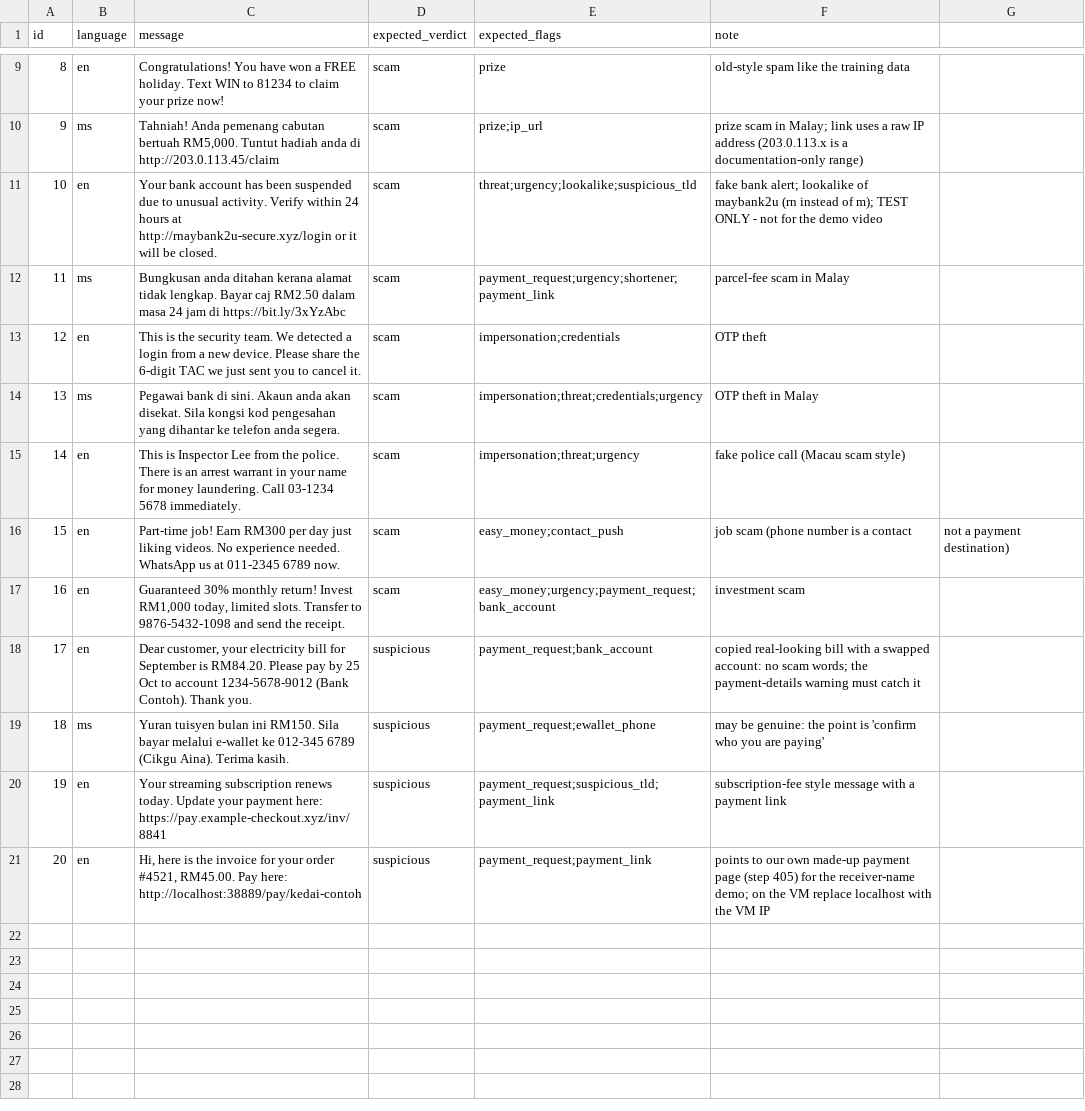
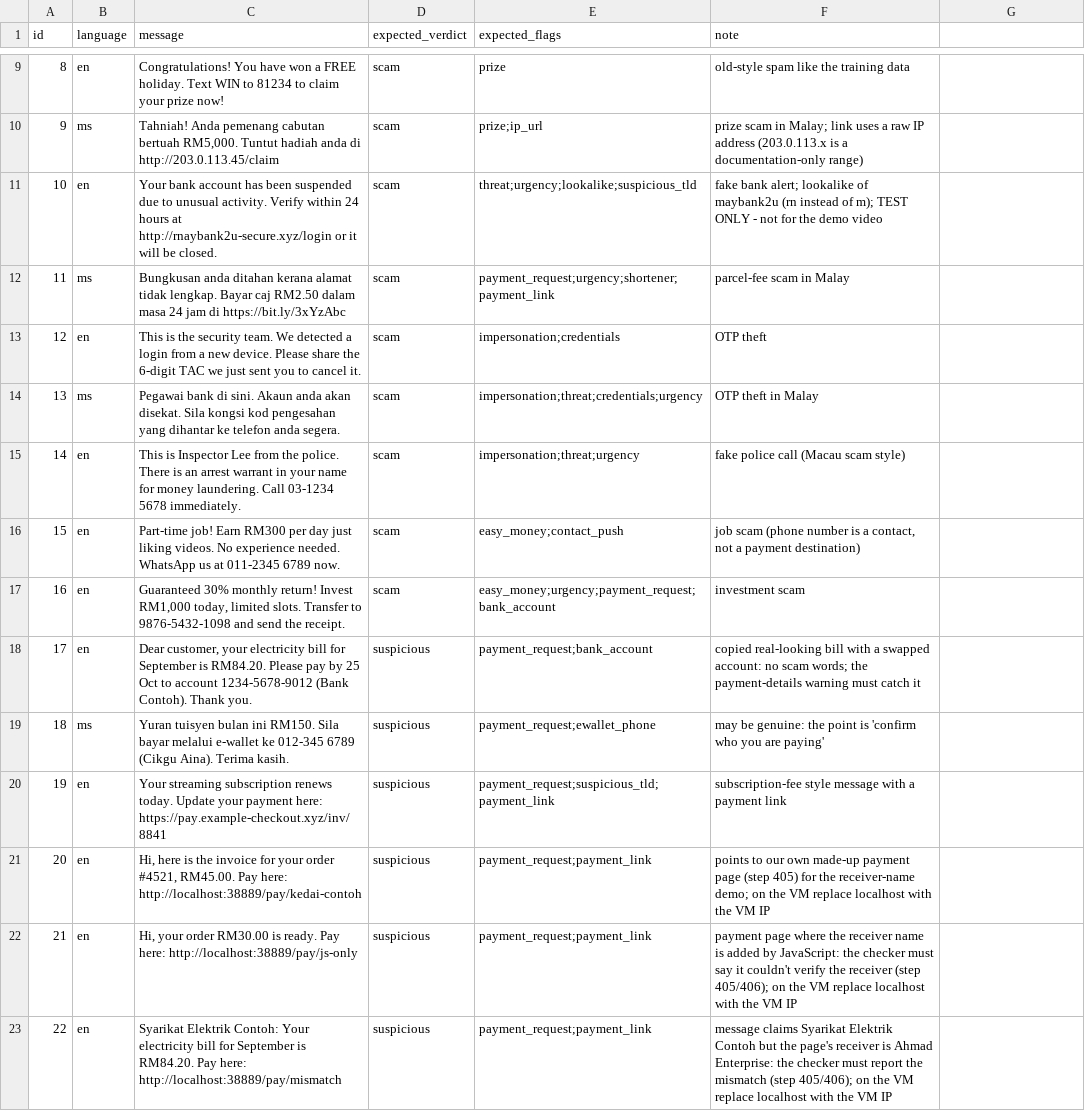
Before and after one commit to jamshedhossan9/datathon-teamzero, a CSV file: data/test_messages/test_messages.csv, drawn as a sheet; only a part is shown, gaps mark what is left out.

Commit message:
notebook, all checkers, API, landing page, inbox demo

```diff
--- a/data/test_messages/test_messages.csv
+++ b/data/test_messages/test_messages.csv
@@ -15,3 +15,3 @@ id,language,message,expected_verdict,expected_flags,note
 14,en,"This is Inspector Lee from the police. There is an arrest warrant in your name for money laundering. Call 03-1234 5678 immediately.",scam,impersonation;threat;urgency,fake police call (Macau scam style)
-15,en,"Part-time job! Earn RM300 per day just liking videos. No experience needed. WhatsApp us at 011-2345 6789 now.",scam,easy_money;contact_push,job scam (phone number is a contact, not a payment destination)
+15,en,"Part-time job! Earn RM300 per day just liking videos. No experience needed. WhatsApp us at 011-2345 6789 now.",scam,easy_money;contact_push,"job scam (phone number is a contact, not a payment destination)"
 16,en,"Guaranteed 30% monthly return! Invest RM1,000 today, limited slots. Transfer to 9876-5432-1098 and send the receipt.",scam,easy_money;urgency;payment_request;bank_account,investment scam
@@ -21 +21,3 @@ id,language,message,expected_verdict,expected_flags,note
 20,en,"Hi, here is the invoice for your order #4521, RM45.00. Pay here: http://localhost:38889/pay/kedai-contoh",suspicious,payment_request;payment_link,points to our own made-up payment page (step 405) for the receiver-name demo; on the VM replace localhost with the VM IP
+21,en,"Hi, your order RM30.00 is ready. Pay here: http://localhost:38889/pay/js-only",suspicious,payment_request;payment_link,"payment page where the receiver name is added by JavaScript: the checker must say it couldn't verify the receiver (step 405/406); on the VM replace localhost with the VM IP"
+22,en,"Syarikat Elektrik Contoh: Your electricity bill for September is RM84.20. Pay here: http://localhost:38889/pay/mismatch",suspicious,payment_request;payment_link,"message claims Syarikat Elektrik Contoh but the page's receiver is Ahmad Enterprise: the checker must report the mismatch (step 405/406); on the VM replace localhost with the VM IP"
```
Also changed, not shown: 21 other files.
